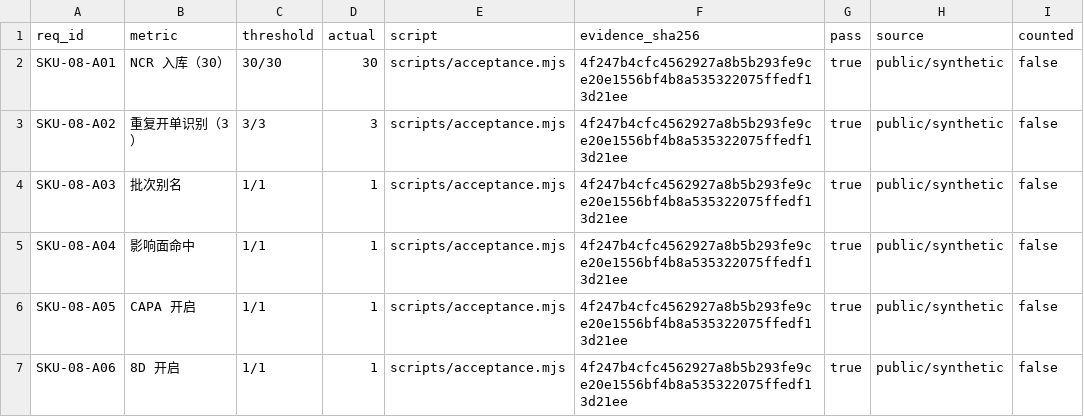
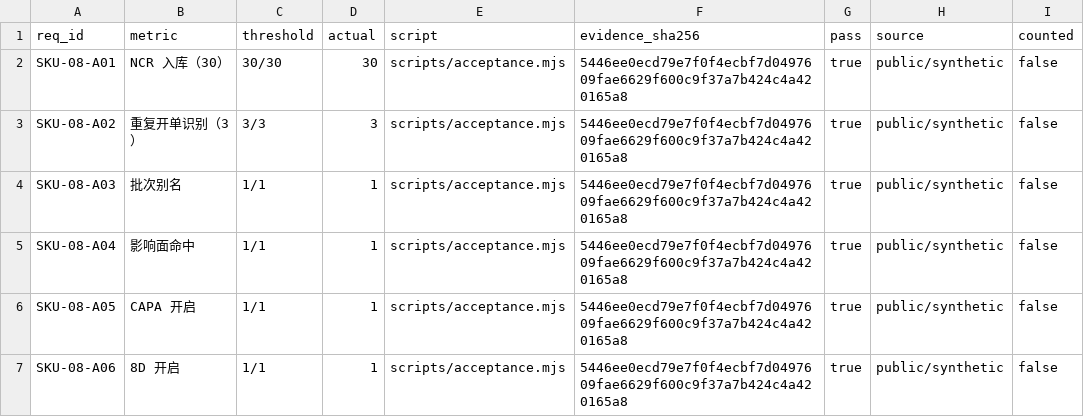
Before and after one commit to PerryLink/dsh-qms-capa, a CSV file: ACCEPTANCE.csv, drawn as a sheet.

```diff
--- a/ACCEPTANCE.csv
+++ b/ACCEPTANCE.csv
@@ -1,7 +1,7 @@
 req_id,metric,threshold,actual,script,evidence_sha256,pass,source,counted
-SKU-08-A01,NCR 入库（30）,30/30,30,scripts/acceptance.mjs,4f247b4cfc4562927a8b5b293fe9ce20e1556bf4b8a535322075ffedf13d21ee,true,public/synthetic,false
-SKU-08-A02,重复开单识别（3）,3/3,3,scripts/acceptance.mjs,4f247b4cfc4562927a8b5b293fe9ce20e1556bf4b8a535322075ffedf13d21ee,true,public/synthetic,false
-SKU-08-A03,批次别名,1/1,1,scripts/acceptance.mjs,4f247b4cfc4562927a8b5b293fe9ce20e1556bf4b8a535322075ffedf13d21ee,true,public/synthetic,false
-SKU-08-A04,影响面命中,1/1,1,scripts/acceptance.mjs,4f247b4cfc4562927a8b5b293fe9ce20e1556bf4b8a535322075ffedf13d21ee,true,public/synthetic,false
-SKU-08-A05,CAPA 开启,1/1,1,scripts/acceptance.mjs,4f247b4cfc4562927a8b5b293fe9ce20e1556bf4b8a535322075ffedf13d21ee,true,public/synthetic,false
-SKU-08-A06,8D 开启,1/1,1,scripts/acceptance.mjs,4f247b4cfc4562927a8b5b293fe9ce20e1556bf4b8a535322075ffedf13d21ee,true,public/synthetic,false
+SKU-08-A01,NCR 入库（30）,30/30,30,scripts/acceptance.mjs,5446ee0ecd79e7f0f4ecbf7d0497609fae6629f600c9f37a7b424c4a420165a8,true,public/synthetic,false
+SKU-08-A02,重复开单识别（3）,3/3,3,scripts/acceptance.mjs,5446ee0ecd79e7f0f4ecbf7d0497609fae6629f600c9f37a7b424c4a420165a8,true,public/synthetic,false
+SKU-08-A03,批次别名,1/1,1,scripts/acceptance.mjs,5446ee0ecd79e7f0f4ecbf7d0497609fae6629f600c9f37a7b424c4a420165a8,true,public/synthetic,false
+SKU-08-A04,影响面命中,1/1,1,scripts/acceptance.mjs,5446ee0ecd79e7f0f4ecbf7d0497609fae6629f600c9f37a7b424c4a420165a8,true,public/synthetic,false
+SKU-08-A05,CAPA 开启,1/1,1,scripts/acceptance.mjs,5446ee0ecd79e7f0f4ecbf7d0497609fae6629f600c9f37a7b424c4a420165a8,true,public/synthetic,false
+SKU-08-A06,8D 开启,1/1,1,scripts/acceptance.mjs,5446ee0ecd79e7f0f4ecbf7d0497609fae6629f600c9f37a7b424c4a420165a8,true,public/synthetic,false
```
Also changed, not shown: 9 other files.
